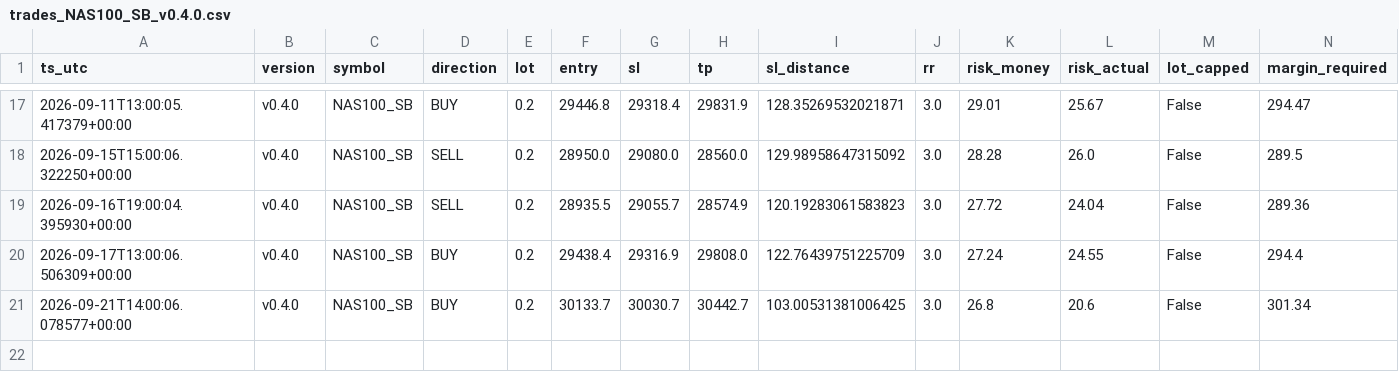
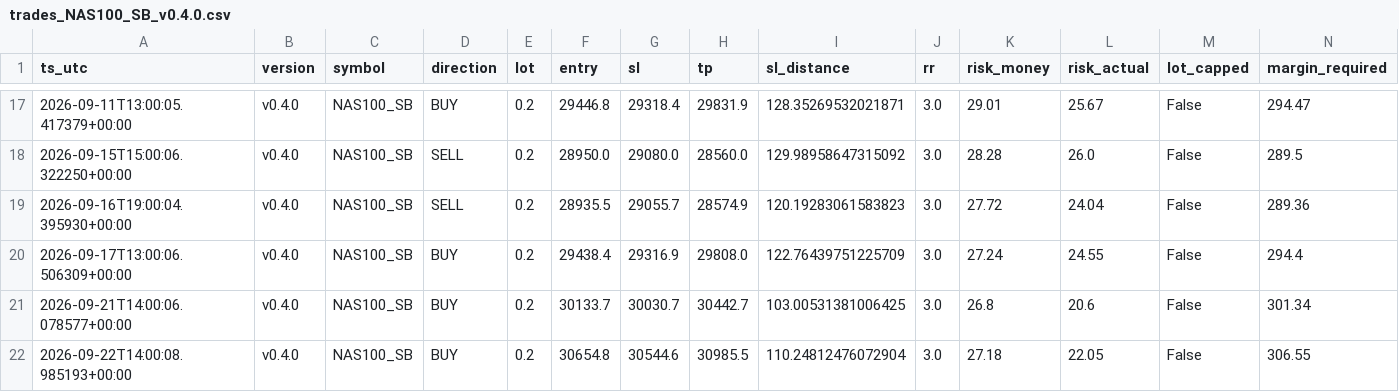
Before and after one commit to jorgenofuentes/tb-logs, a CSV file: trades_NAS100_SB_v0.4.0.csv, drawn as a sheet; only a part is shown, gaps mark what is left out; rows hold the shown columns only; the diff names each change by its address in the sheet, - before the commit and + after, or states it on an @@ line.

```diff
--- a/trades_NAS100_SB_v0.4.0.csv
+++ b/trades_NAS100_SB_v0.4.0.csv
+row 22: 2026-09-22T14:00:08.985193+00:00 | v0.4.0 | NAS100_SB | BUY | 0.2 | 30654.8 | 30544.6 | 30985.5 | 110.24812476072904 | 3.0 | 27.18 | 22.05 | False | 306.55
```
Also changed, not shown: signals_NAS100_SB_v0.4.0.csv, signals_US30_SB_v0.4.0.csv, 5 other files.
